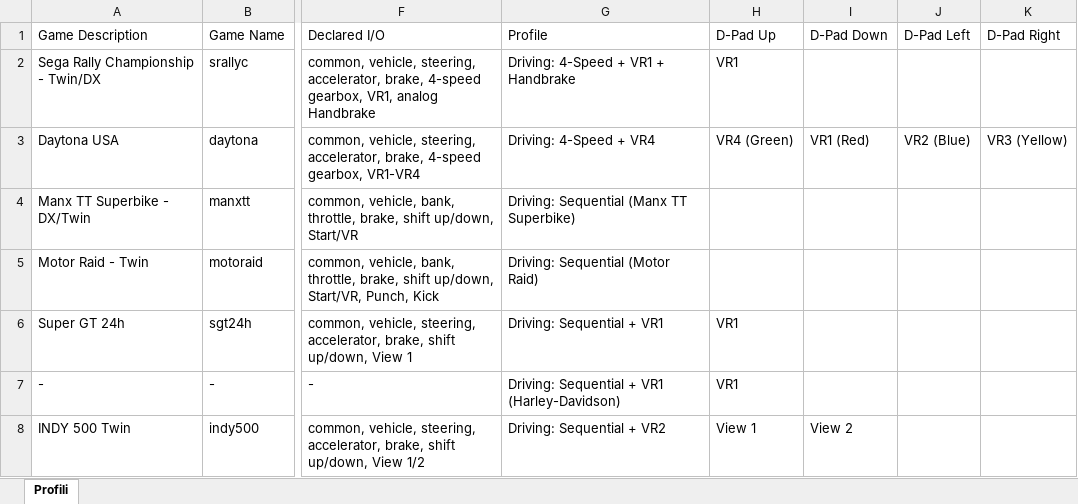
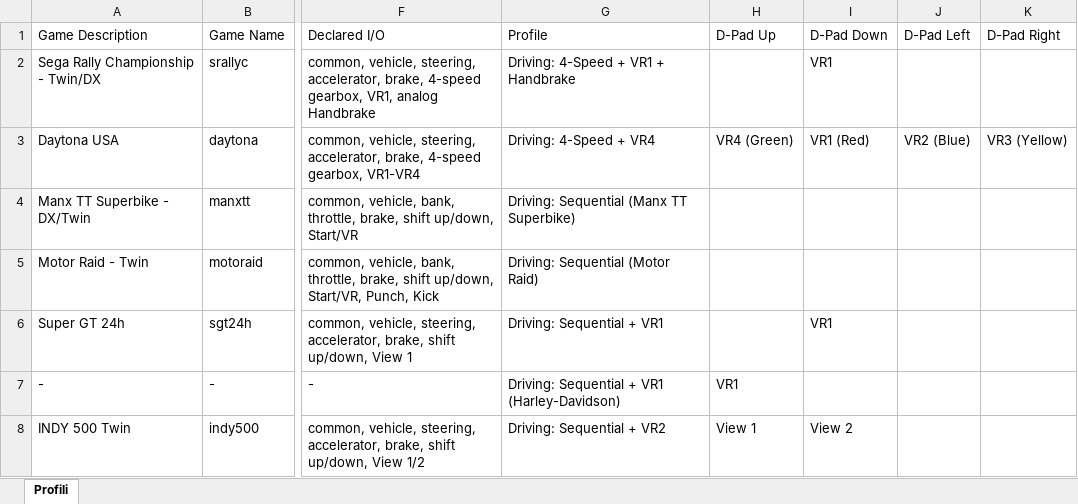
Before and after one commit to Zer0one/sm2-emu-libretro, an Excel workbook: Docs/revisione_profili_model2.xlsx, sheet Profili, drawn as a sheet; only a part is shown, gaps mark what is left out; values as stored, in another font and other column widths than the file's, no borders; table styles not drawn; the diff names each change by its address in the sheet, - before the commit and + after, or states it on an @@ line.

```diff
--- a/Docs/revisione_profili_model2.xlsx (sheet Profili)
+++ b/Docs/revisione_profili_model2.xlsx (sheet Profili)
-H2: VR1
+H2: (empty)
-I2: (empty)
+I2: VR1
-H6: VR1
+H6: (empty)
-I6: (empty)
+I6: VR1
```
Also changed, not shown: 26 other files.
